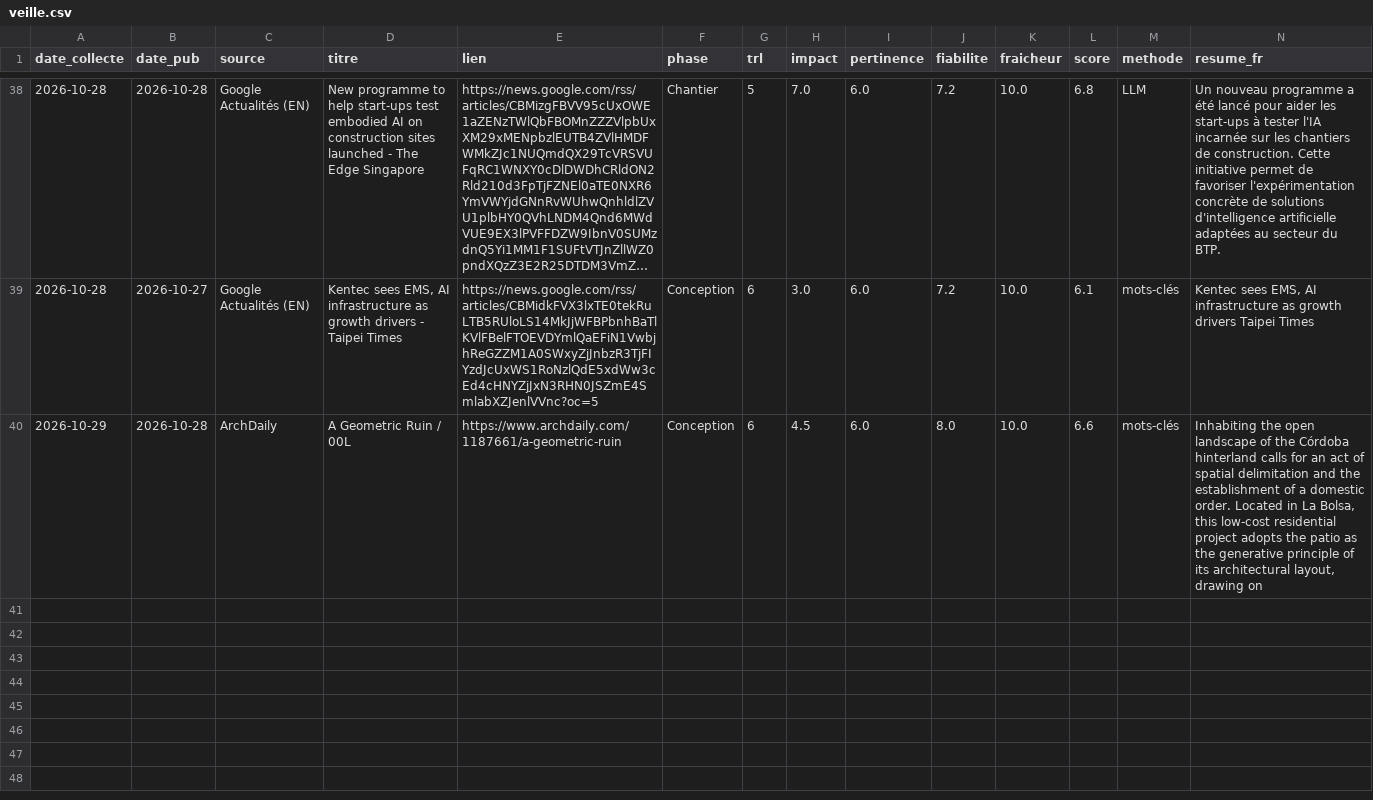
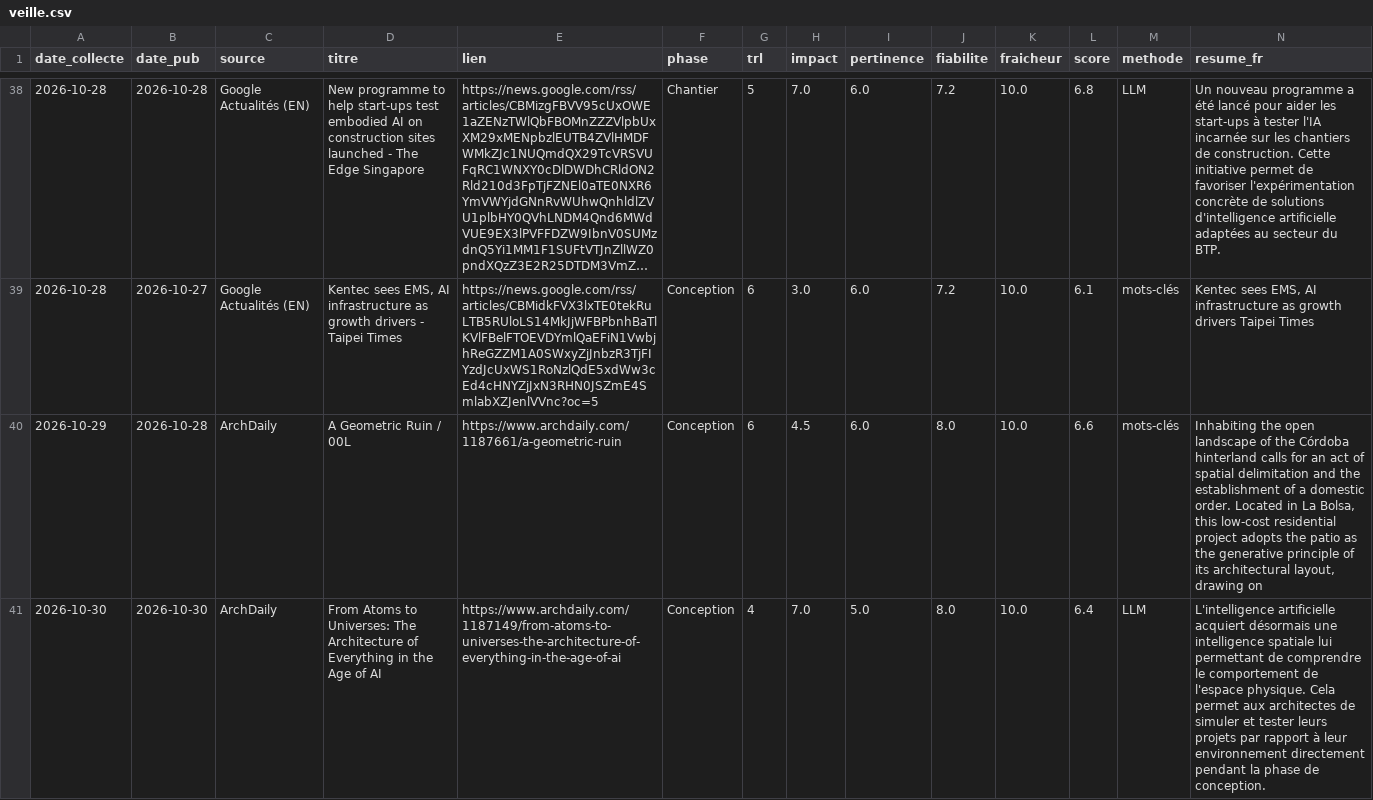
Before and after one commit to benitos-ui/veille_info, a CSV file: data/veille.csv, drawn as a sheet; only a part is shown, gaps mark what is left out; long unchanged cells end in ….

Commit message:
Veille du 2026-10-30

```diff
--- a/data/veille.csv
+++ b/data/veille.csv
@@ -40 +40,2 @@
 2026-10-29,2026-10-28,ArchDaily,A Geometric Ruin / 00L,https://www.archdaily.com/1187661/a-geometric-ruin,Conception,6,4.5,6.0,8.0,10.0,6.6,mots-clés,"Inhabiting the open landscape of the Córdoba hinterland calls for an act of spatial delimitation and the establishment of a domestic order. Located in La Bolsa, this low-cost residential project adopts the patio as the generative principle of its architectural layout, drawing on "
+2026-10-30,2026-10-30,ArchDaily,From Atoms to Universes: The Architecture of Everything in the Age of AI,https://www.archdaily.com/1187149/from-atoms-to-universes-the-architecture-of-everything-in-the-age-of-ai,Conception,4,7.0,5.0,8.0,10.0,6.4,LLM,L'intelligence artificielle acquiert désormais une intelligence spatiale lui permettant de comprendre le comportement de l'espace physique. Cela permet aux architectes de simuler et tester leurs projets par rapport à leur environnement directement pendant la phase de conception.
```
Also changed, not shown: docs/rapport.csv, 6 other files.
